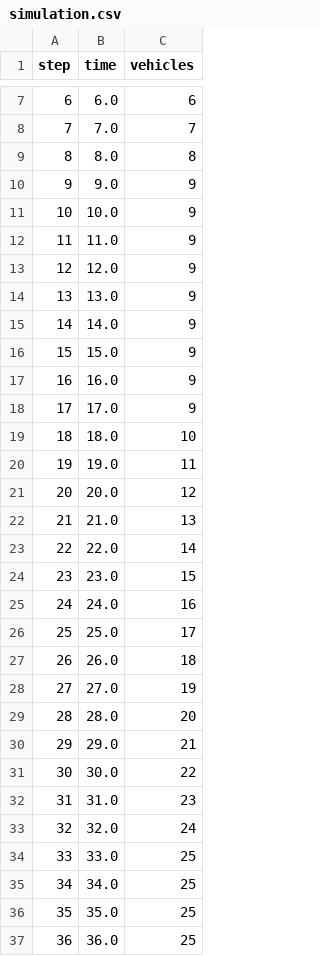
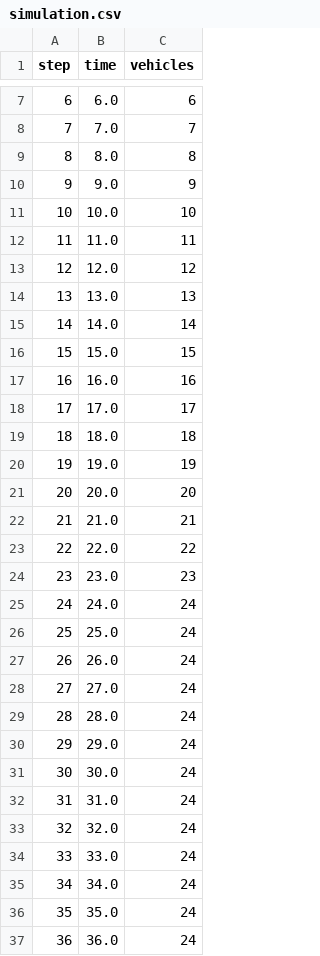
Before and after one commit to 33meow/RealTimeTrafficSimulation, a CSV file: simulation.csv, drawn as a sheet; only a part is shown, gaps mark what is left out; the diff covers the shown part only.

```diff
--- a/simulation.csv
+++ b/simulation.csv
@@ -10,28 +10,28 @@ step;time;vehicles
 9; 9.0; 9
-10; 10.0; 9
-11; 11.0; 9
-12; 12.0; 9
-13; 13.0; 9
-14; 14.0; 9
-15; 15.0; 9
-16; 16.0; 9
-17; 17.0; 9
-18; 18.0; 10
-19; 19.0; 11
-20; 20.0; 12
-21; 21.0; 13
-22; 22.0; 14
-23; 23.0; 15
-24; 24.0; 16
-25; 25.0; 17
-26; 26.0; 18
-27; 27.0; 19
-28; 28.0; 20
-29; 29.0; 21
-30; 30.0; 22
-31; 31.0; 23
+10; 10.0; 10
+11; 11.0; 11
+12; 12.0; 12
+13; 13.0; 13
+14; 14.0; 14
+15; 15.0; 15
+16; 16.0; 16
+17; 17.0; 17
+18; 18.0; 18
+19; 19.0; 19
+20; 20.0; 20
+21; 21.0; 21
+22; 22.0; 22
+23; 23.0; 23
+24; 24.0; 24
+25; 25.0; 24
+26; 26.0; 24
+27; 27.0; 24
+28; 28.0; 24
+29; 29.0; 24
+30; 30.0; 24
+31; 31.0; 24
 32; 32.0; 24
-33; 33.0; 25
-34; 34.0; 25
-35; 35.0; 25
-36; 36.0; 25
+33; 33.0; 24
+34; 34.0; 24
+35; 35.0; 24
+36; 36.0; 24
```
Also changed, not shown: 1 added row and 1 edited cell elsewhere in this file, 3 other files.
